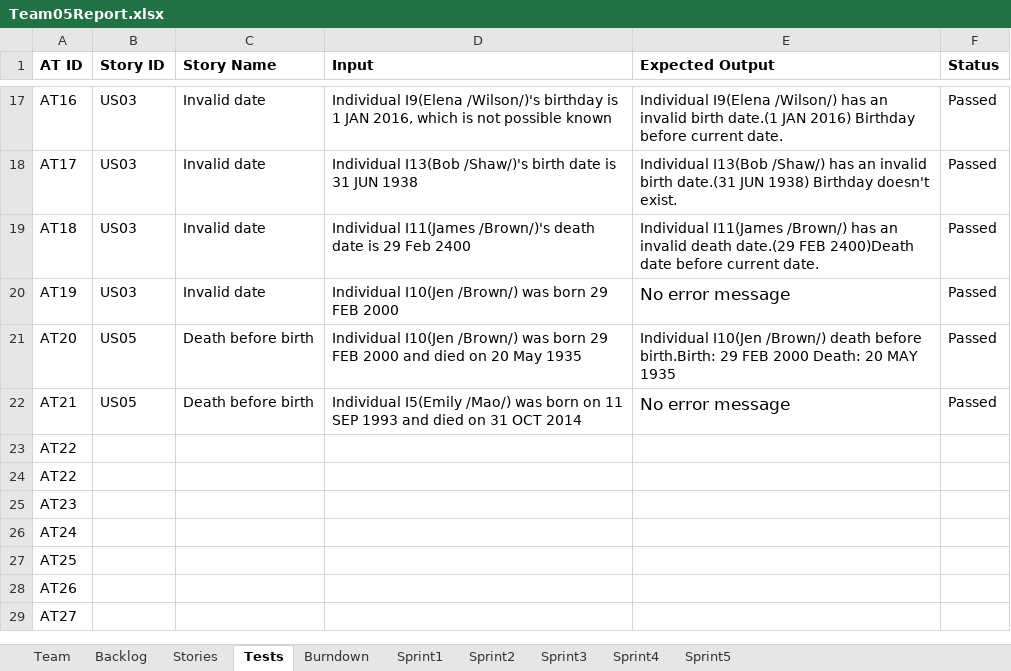
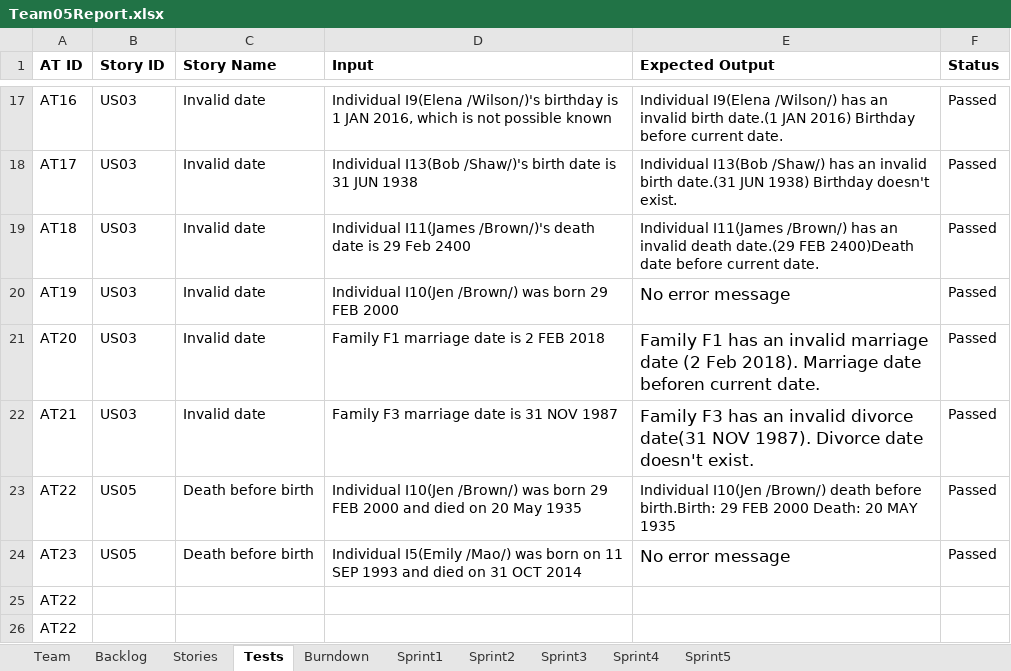
Before and after one commit to LSYanJun/SSW555tm052015s, an Excel workbook: Team05Report.xlsx, sheet Tests, drawn as a sheet; only a part is shown, gaps mark what is left out; the shorter side is filled out with more unchanged rows; values as stored, in another font and other column widths than the file's, no borders; the diff names each change by its address in the sheet, - before the commit and + after, or states it on an @@ line.

```diff
--- a/Team05Report.xlsx (sheet Tests)
+++ b/Team05Report.xlsx (sheet Tests)
-B21:B22 (Story ID): US05
+B21:B22 (Story ID): US03
-C21:C22 (Story Name): Death before birth
+C21:C22 (Story Name): Invalid date
-D21 (Input): Individual I10(Jen /Brown/) was born 29 FEB 2000 and died on 20 May 1935
+D21 (Input): Family F1 marriage date is 2 FEB 2018
-E21 (Expected Output): Individual I10(Jen /Brown/) death before birth.Birth: 29 FEB 2000 Death: 20 MAY 1935
+E21 (Expected Output): Family F1 has an invalid marriage date (2 Feb 2018). Marriage date beforen current date.
@@ E21 text size: larger @@
-D22 (Input): Individual I5(Emily /Mao/) was born on 11 SEP 1993 and died on 31 OCT 2014
+D22 (Input): Family F3 marriage date is 31 NOV 1987
-E22 (Expected Output): No error message
+E22 (Expected Output): Family F3 has an invalid divorce date(31 NOV 1987). Divorce date doesn't exist.
+row 23: AT22 | US05 | Death before birth | Individual I10(Jen /Brown/) was born 29 FEB 2000 and died on 20 May 1935 | Individual I10(Jen /Brown/) death before birth.Birth: 29 FEB 2000 Death: 20 MAY 1935 | Passed
+row 24: AT23 | US05 | Death before birth | Individual I5(Emily /Mao/) was born on 11 SEP 1993 and died on 31 OCT 2014 | No error message | Passed
```
Also changed, not shown: sheet Backlog, sheet Stories, sheet Sprint1, charts or pictures, 14 other files.
